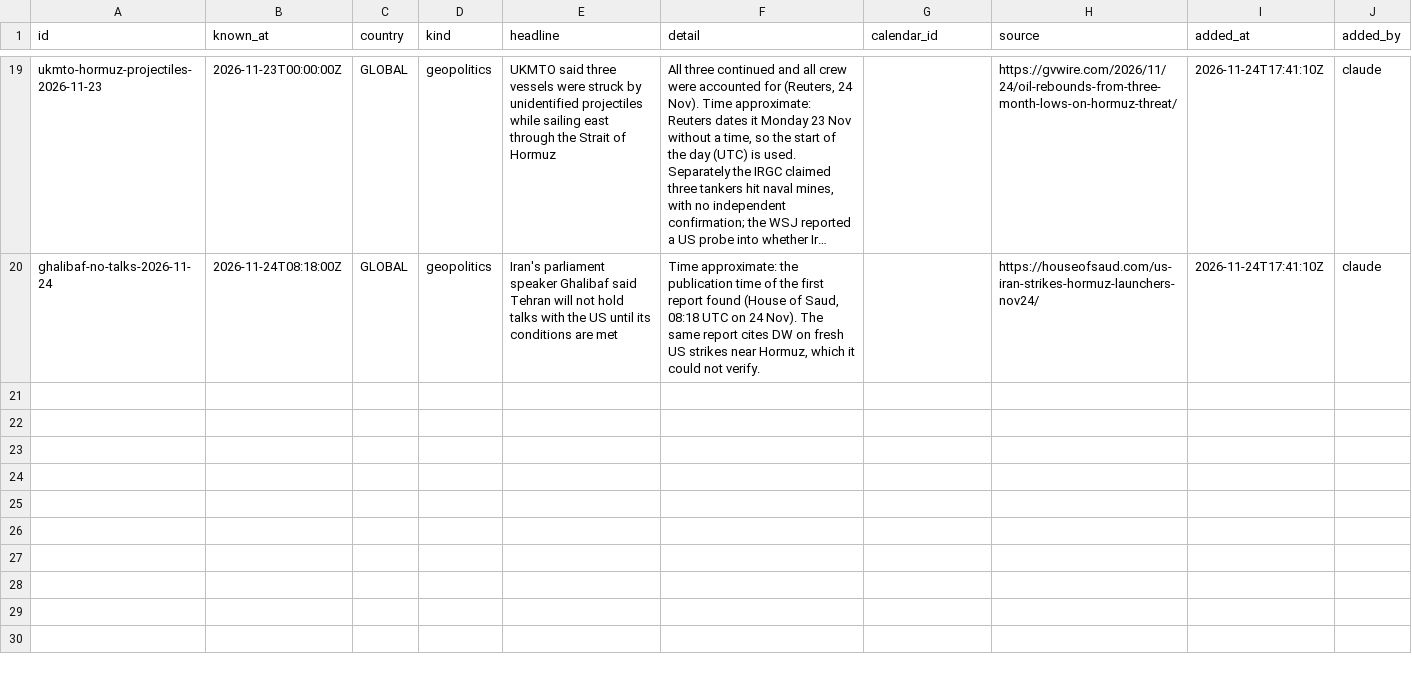
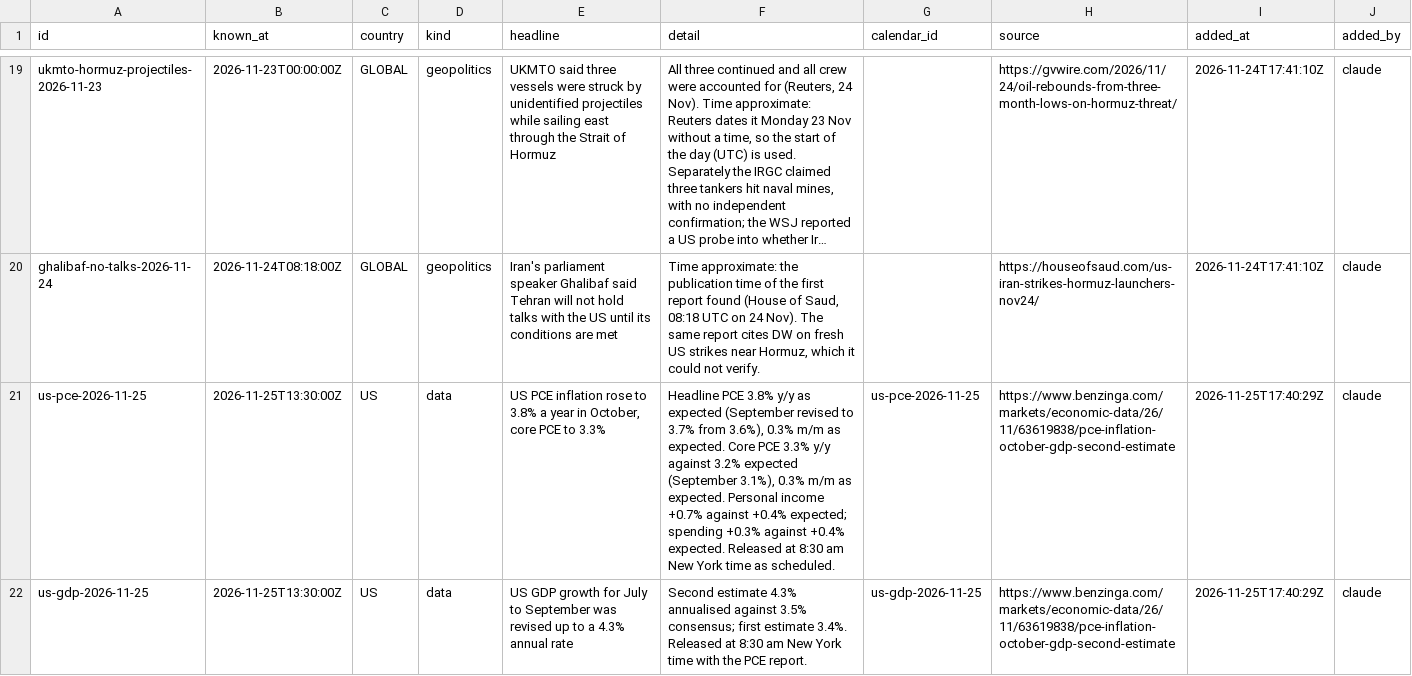
Before and after one commit to viruop/paper-arena, a CSV file: data/events/log.csv, drawn as a sheet; only a part is shown, gaps mark what is left out; long unchanged cells end in …; the diff names each change by its address in the sheet, - before the commit and + after, or states it on an @@ line.

Commit message:
Dp

```diff
--- a/data/events/log.csv
+++ b/data/events/log.csv
+row 21: us-pce-2026-11-25 | 2026-11-25T13:30:00Z | US | data | US PCE inflation rose to 3.8% a year in October, core PCE to 3.3% | Headline PCE 3.8% y/y as expected (September revised to 3.7% from 3.6%), 0.3% m/m as expected. Core PCE 3.3% y/y against 3.2% expected (September 3.1%), 0.3% m/m as expected. Personal income +0.7% against +0.4% expected; spending +0.3% against +0.4% expected. Released at 8:30 am New York time as scheduled. | us-pce-2026-11-25 | https://www.benzinga.com/markets/economic-data/26/11/63619838/pce-inflation-october-gdp-second-estimate | 2026-11-25T17:40:29Z | claude
+row 22: us-gdp-2026-11-25 | 2026-11-25T13:30:00Z | US | data | US GDP growth for July to September was revised up to a 4.3% annual rate | Second estimate 4.3% annualised against 3.5% consensus; first estimate 3.4%. Released at 8:30 am New York time with the PCE report. | us-gdp-2026-11-25 | https://www.benzinga.com/markets/economic-data/26/11/63619838/pce-inflation-october-gdp-second-estimate | 2026-11-25T17:40:29Z | claude
```
